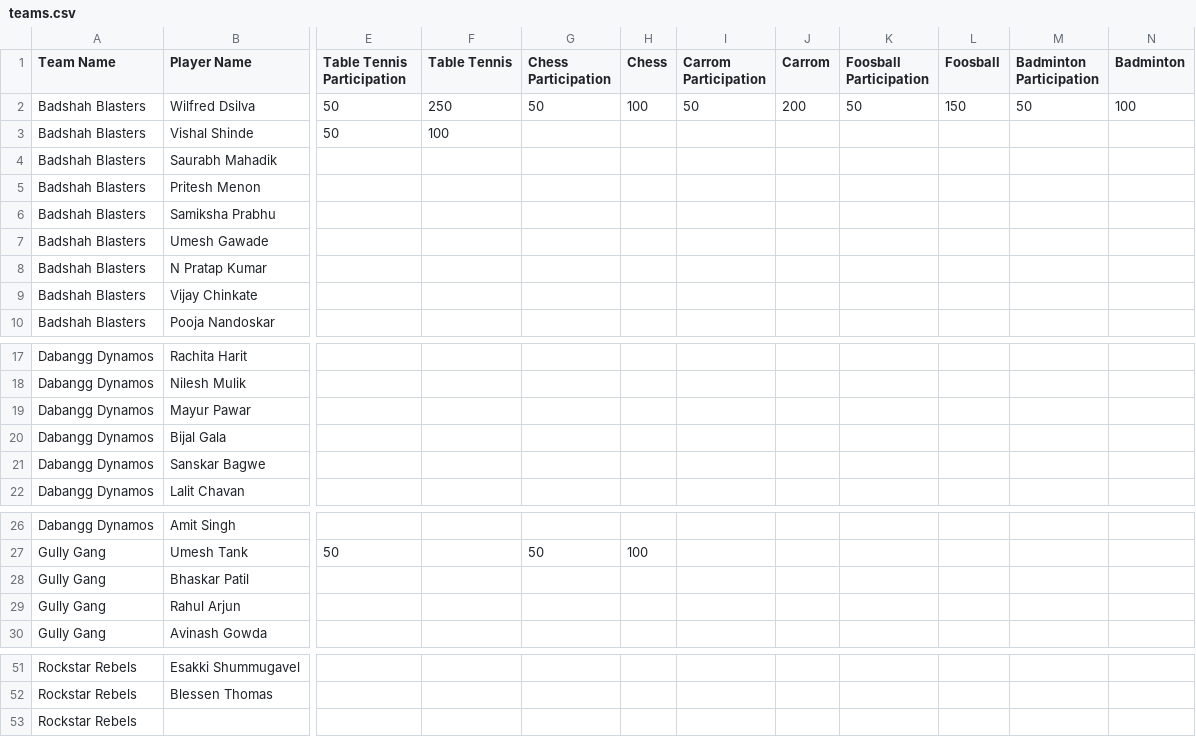
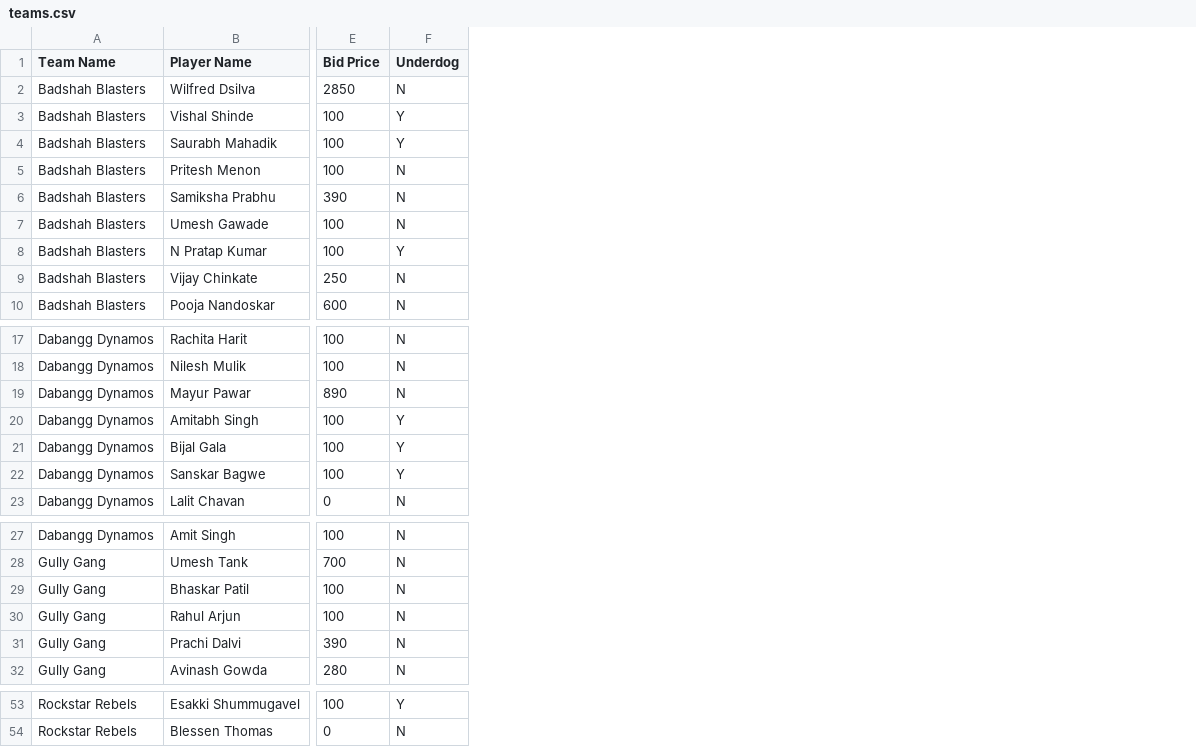
Before and after one commit to AsifCodeBank123/tlol3_dashboard, a CSV file: reports/teams.csv, drawn as a sheet; only a part is shown, gaps mark what is left out; removed rows and columns are numbered as before the commit, all else as after; rows hold the shown columns only; the diff covers the shown part only; the diff names each change by its address in the sheet, - before the commit and + after, or states it on an @@ line.

```diff
--- a/reports/teams.csv
+++ b/reports/teams.csv
-column E (Table Tennis Participation), rows 2-3: 50 | 50; row 27: 50
-column F (Table Tennis), rows 2-3: 250 | 100
-column G (Chess Participation), row 2: 50; row 27: 50
-column H (Chess), row 2: 100; row 27: 100
-column I (Carrom Participation), row 2: 50
-column J (Carrom), row 2: 200
-column K (Foosball Participation), row 2: 50
-column L (Foosball), row 2: 150
-column M (Badminton Participation), row 2: 50
-column N (Badminton), row 2: 100
+column E (Bid Price), rows 2-10: 2850 | 100 | 100 | 100 | 390 | 100 | 100 | 250 | 600; rows 17-19: 100 | 100 | 890; rows 21-23: 100 | 100 | 0; rows 27-30: 100 | 700 | 100 | 100; row 32: 280; rows 53-54: 100 | 0
+column F (Underdog), rows 2-10: N | Y | Y | N | N | N | Y | N | N; rows 17-19: all N; rows 21-23: Y | Y | N; rows 27-30: all N; row 32: N; rows 53-54: Y | N
+row 20: Dabangg Dynamos | Amitabh Singh | 100 | Y
+row 31: Gully Gang | Prachi Dalvi | 390 | N
-row 53: Rockstar Rebels
```
Also changed, not shown: 4 removed columns elsewhere in this file, 14 other files.
